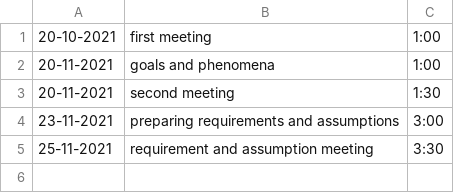
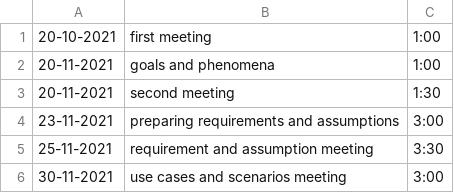
Before and after one commit to gabrielemarra/DREAM-ProjectDesign, a CSV file: timelog/matteo.csv, drawn as a sheet; the diff names each change by its address in the sheet, - before the commit and + after, or states it on an @@ line.

Commit message:
various fixes and update to matteo.csv

```diff
--- a/timelog/matteo.csv
+++ b/timelog/matteo.csv
+row 6: 30-11-2021 | use cases and scenarios meeting | 3:00
```
Also changed, not shown: 3 other files.
